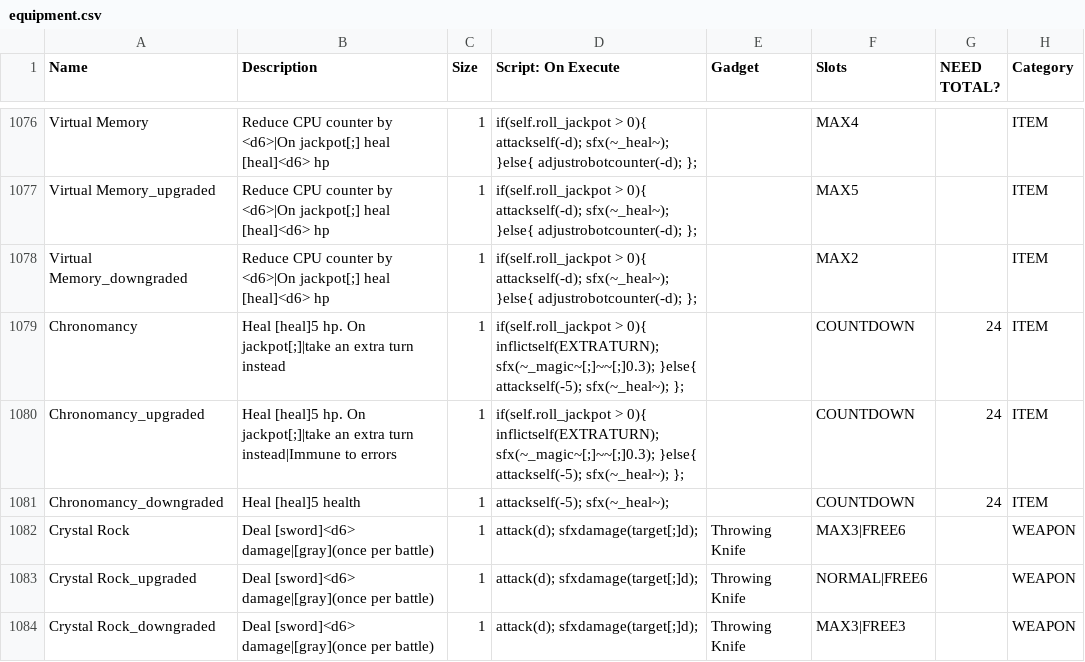
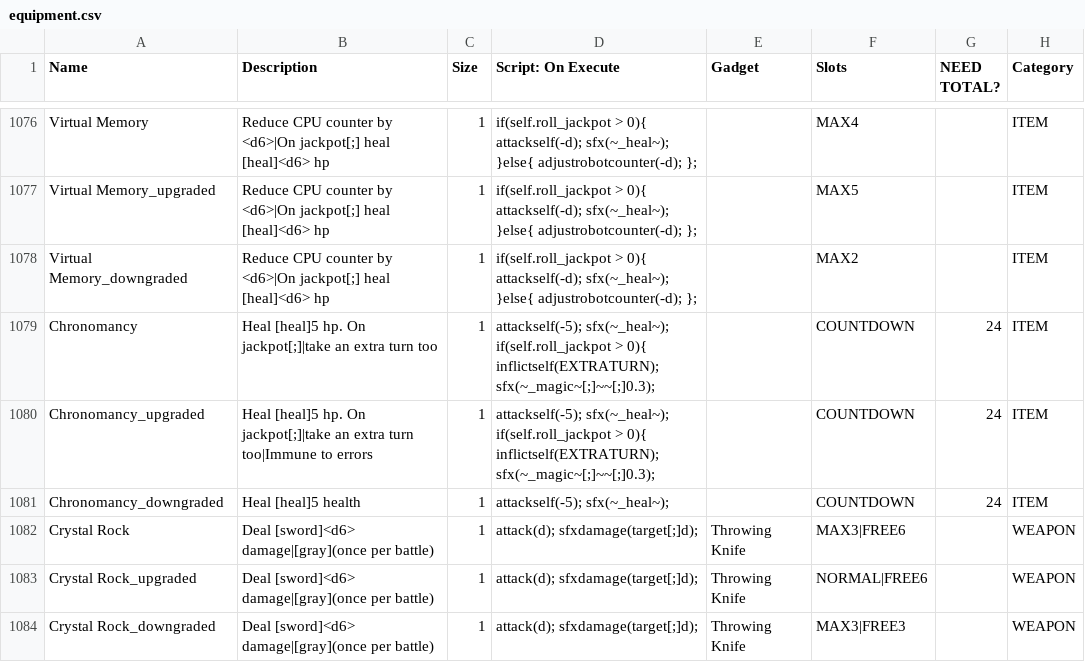
Before and after one commit to JuniorUdale/MoreFluff, a CSV file: _append/data/text/equipment.csv, drawn as a sheet; only a part is shown, gaps mark what is left out; the diff covers the shown part only; the diff names each change by its address in the sheet, - before the commit and + after, or states it on an @@ line.

```diff
--- a/_append/data/text/equipment.csv
+++ b/_append/data/text/equipment.csv
-B1079 (Description): …extra turn instead
+B1079 (Description): …extra turn too
-D1079:D1080 (Script: On Execute): if(self.roll_jackpot > 0){ inflictself(EXTRATURN); sfx(~_magic~[;]~~[;]0.3); }else{ attackself(-5); sfx(~_heal~); };
+D1079:D1080 (Script: On Execute): attackself(-5); sfx(~_heal~); if(self.roll_jackpot > 0){ inflictself(EXTRATURN); sfx(~_magic~[;]~~[;]0.3);
-B1080 (Description): …extra turn instead|Immune to errors
+B1080 (Description): …extra turn too|Immune to errors
```
Also changed, not shown: 6 added rows and 13 edited cells elsewhere in this file, 1 other file.
